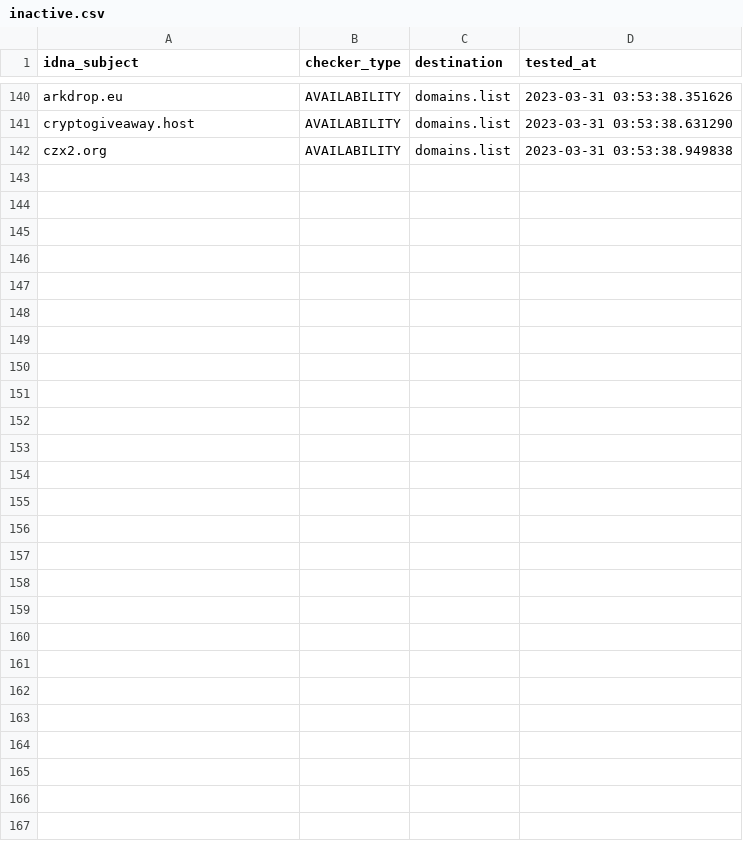
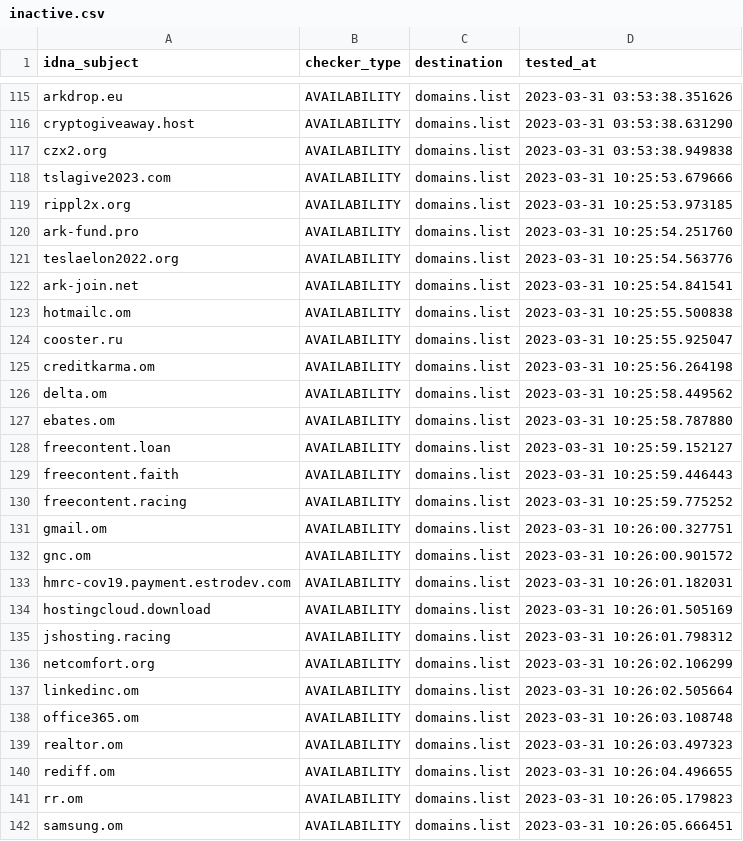
Before and after one commit to Ultimate-Hosts-Blacklist/quidsup_malicious-sites, a CSV file: .pyfunceble/inactive.csv, drawn as a sheet; only a part is shown, gaps mark what is left out; the diff covers the shown part only.

```diff
--- a/.pyfunceble/inactive.csv
+++ b/.pyfunceble/inactive.csv
@@ -142 +117,26 @@ cryptogiveaway.host,AVAILABILITY,domains.list,2023-03-31 03:53:38.631290
 czx2.org,AVAILABILITY,domains.list,2023-03-31 03:53:38.949838
+tslagive2023.com,AVAILABILITY,domains.list,2023-03-31 10:25:53.679666
+rippl2x.org,AVAILABILITY,domains.list,2023-03-31 10:25:53.973185
+ark-fund.pro,AVAILABILITY,domains.list,2023-03-31 10:25:54.251760
+teslaelon2022.org,AVAILABILITY,domains.list,2023-03-31 10:25:54.563776
+ark-join.net,AVAILABILITY,domains.list,2023-03-31 10:25:54.841541
+hotmailc.om,AVAILABILITY,domains.list,2023-03-31 10:25:55.500838
+cooster.ru,AVAILABILITY,domains.list,2023-03-31 10:25:55.925047
+creditkarma.om,AVAILABILITY,domains.list,2023-03-31 10:25:56.264198
+delta.om,AVAILABILITY,domains.list,2023-03-31 10:25:58.449562
+ebates.om,AVAILABILITY,domains.list,2023-03-31 10:25:58.787880
+freecontent.loan,AVAILABILITY,domains.list,2023-03-31 10:25:59.152127
+freecontent.faith,AVAILABILITY,domains.list,2023-03-31 10:25:59.446443
+freecontent.racing,AVAILABILITY,domains.list,2023-03-31 10:25:59.775252
+gmail.om,AVAILABILITY,domains.list,2023-03-31 10:26:00.327751
+gnc.om,AVAILABILITY,domains.list,2023-03-31 10:26:00.901572
+hmrc-cov19.payment.estrodev.com,AVAILABILITY,domains.list,2023-03-31 10:26:01.182031
+hostingcloud.download,AVAILABILITY,domains.list,2023-03-31 10:26:01.505169
+jshosting.racing,AVAILABILITY,domains.list,2023-03-31 10:26:01.798312
+netcomfort.org,AVAILABILITY,domains.list,2023-03-31 10:26:02.106299
+linkedinc.om,AVAILABILITY,domains.list,2023-03-31 10:26:02.505664
+office365.om,AVAILABILITY,domains.list,2023-03-31 10:26:03.108748
+realtor.om,AVAILABILITY,domains.list,2023-03-31 10:26:03.497323
+rediff.om,AVAILABILITY,domains.list,2023-03-31 10:26:04.496655
+rr.om,AVAILABILITY,domains.list,2023-03-31 10:26:05.179823
+samsung.om,AVAILABILITY,domains.list,2023-03-31 10:26:05.666451
```
Also changed, not shown: 25 removed rows elsewhere in this file, 14 other files.
